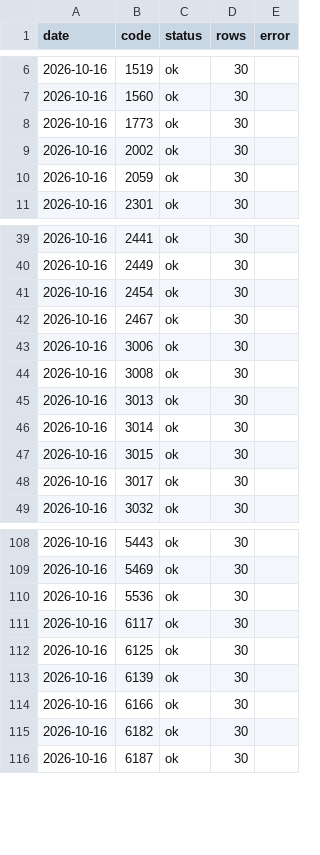
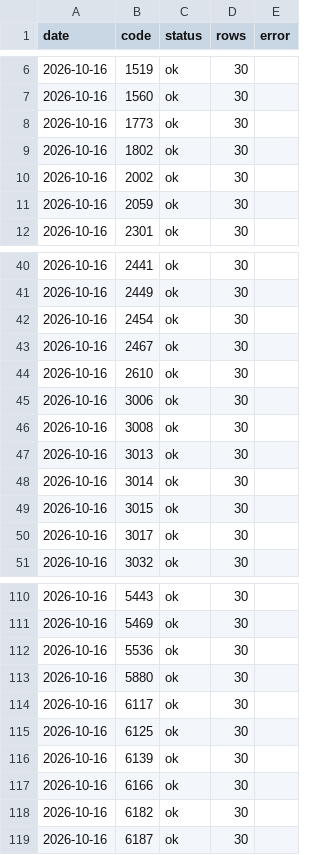
Before and after one commit to leowang51768-ops/lobster-radar-cloud, a CSV file: branch_tracker/data/coverage.csv, drawn as a sheet; only a part is shown, gaps mark what is left out.

```diff
--- a/branch_tracker/data/coverage.csv
+++ b/branch_tracker/data/coverage.csv
@@ -8,2 +8,3 @@
 2026-10-16,1773,ok,30,
+2026-10-16,1802,ok,30,
 2026-10-16,2002,ok,30,
@@ -42,2 +43,3 @@
 2026-10-16,2467,ok,30,
+2026-10-16,2610,ok,30,
 2026-10-16,3006,ok,30,
@@ -110,2 +112,3 @@
 2026-10-16,5536,ok,30,
+2026-10-16,5880,ok,30,
 2026-10-16,6117,ok,30,
```
Also changed, not shown: branch_tracker/data/current_candidates.csv, 10 other files.
